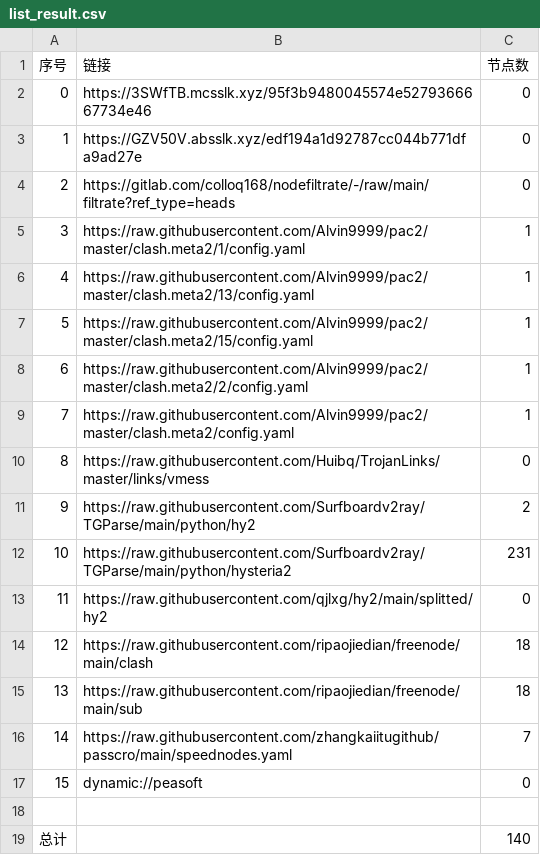
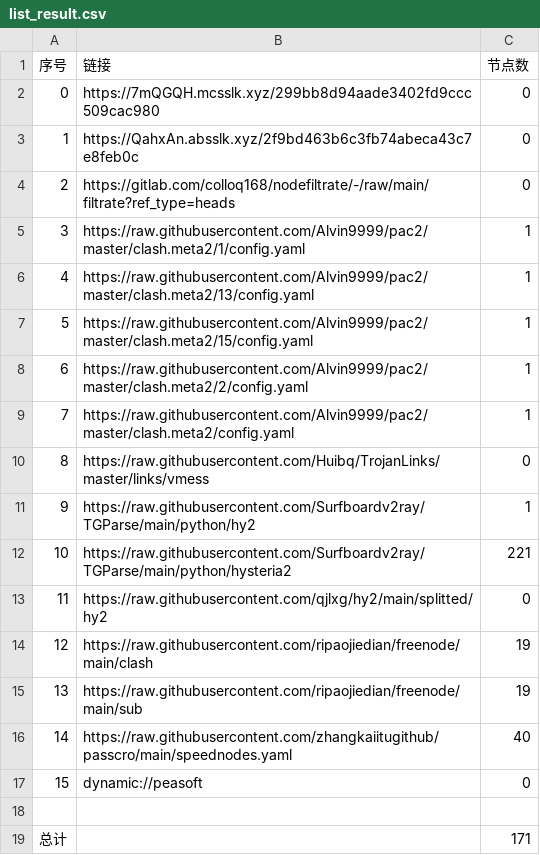
Before and after one commit to jamph826/NoMoreWalls, a CSV file: list_result.csv, drawn as a sheet.

```diff
--- a/list_result.csv
+++ b/list_result.csv
@@ -1,4 +1,4 @@
 序号,链接,节点数
-0,https://3SWfTB.mcsslk.xyz/95f3b9480045574e5279366667734e46,0
-1,https://GZV50V.absslk.xyz/edf194a1d92787cc044b771dfa9ad27e,0
+0,https://7mQGQH.mcsslk.xyz/299bb8d94aade3402fd9ccc509cac980,0
+1,https://QahxAn.absslk.xyz/2f9bd463b6c3fb74abeca43c7e8feb0c,0
 2,https://gitlab.com/colloq168/nodefiltrate/-/raw/main/filtrate?ref_type=heads,0
@@ -10,10 +10,10 @@
 8,https://raw.githubusercontent.com/Huibq/TrojanLinks/master/links/vmess,0
-9,https://raw.githubusercontent.com/Surfboardv2ray/TGParse/main/python/hy2,2
-10,https://raw.githubusercontent.com/Surfboardv2ray/TGParse/main/python/hysteria2,231
+9,https://raw.githubusercontent.com/Surfboardv2ray/TGParse/main/python/hy2,1
+10,https://raw.githubusercontent.com/Surfboardv2ray/TGParse/main/python/hysteria2,221
 11,https://raw.githubusercontent.com/qjlxg/hy2/main/splitted/hy2,0
-12,https://raw.githubusercontent.com/ripaojiedian/freenode/main/clash,18
-13,https://raw.githubusercontent.com/ripaojiedian/freenode/main/sub,18
-14,https://raw.githubusercontent.com/zhangkaiitugithub/passcro/main/speednodes.yaml,7
+12,https://raw.githubusercontent.com/ripaojiedian/freenode/main/clash,19
+13,https://raw.githubusercontent.com/ripaojiedian/freenode/main/sub,19
+14,https://raw.githubusercontent.com/zhangkaiitugithub/passcro/main/speednodes.yaml,40
 15,dynamic://peasoft,0
 
-总计,,140
+总计,,171
```
Also changed, not shown: 25 other files.
